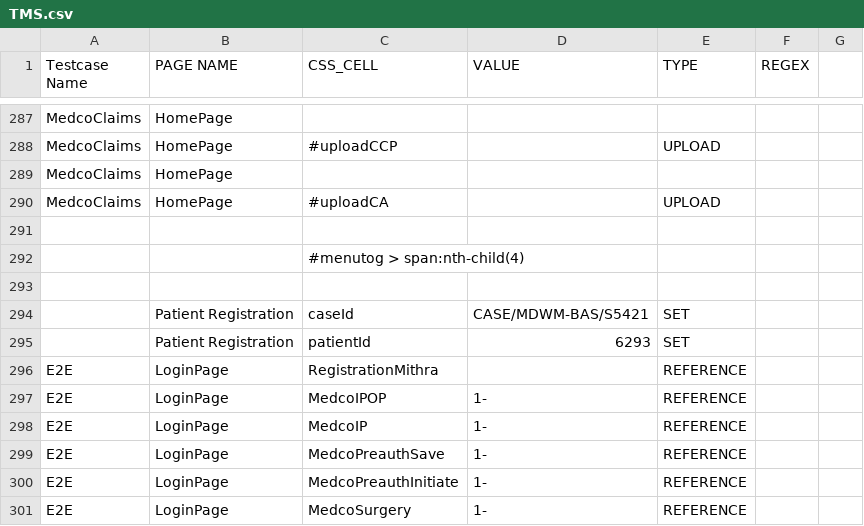
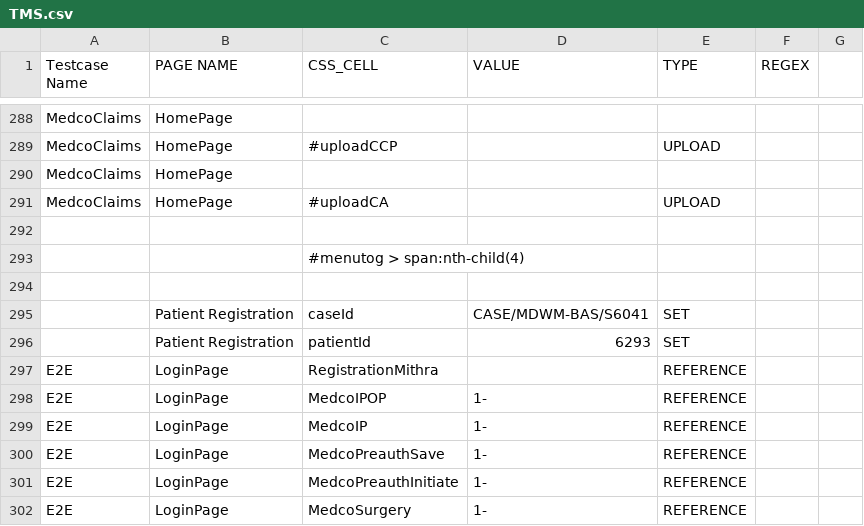
Before and after one commit to pratik006/java-tutorials, a CSV file: selenium/automation/TMS.csv, drawn as a sheet; only a part is shown, gaps mark what is left out; the diff covers the shown part only.

```diff
--- a/selenium/automation/TMS.csv
+++ b/selenium/automation/TMS.csv
@@ -293,3 +294,3 @@ MedcoClaims,HomePage,#uploadCA,,UPLOAD,,
 ,,,,,,
-,Patient Registration,caseId,CASE/MDWM-BAS/S5421,SET,,
+,Patient Registration,caseId,CASE/MDWM-BAS/S6041,SET,,
 ,Patient Registration,patientId,6293,SET,,
```
Also changed, not shown: 1 added row and 6 edited cells elsewhere in this file.
